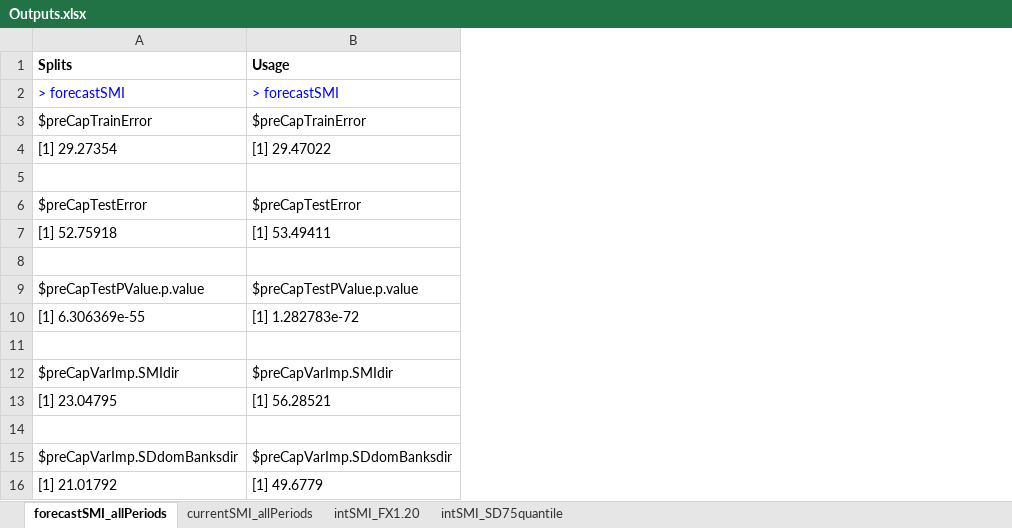
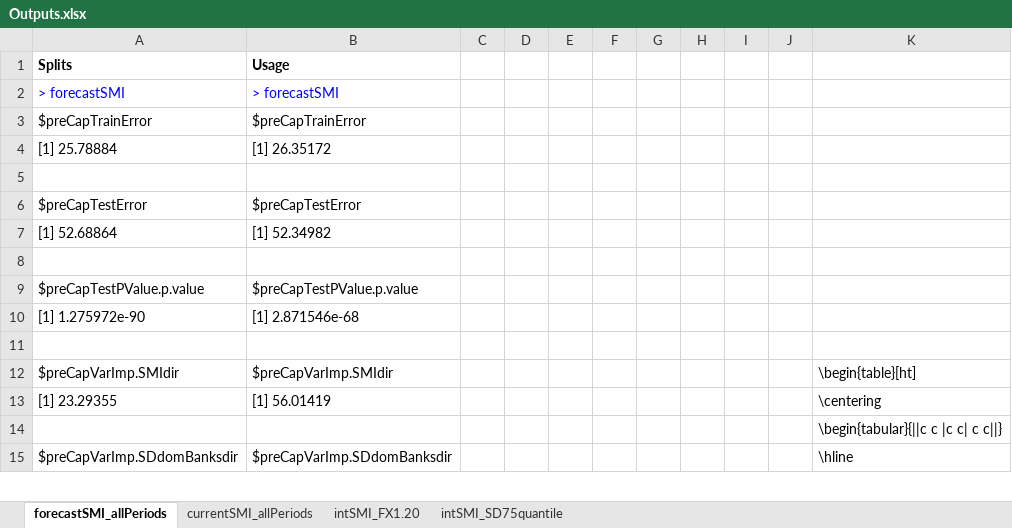
Before and after one commit to larsphilipp/ResSem19, an Excel workbook: Outputs.xlsx, sheet forecastSMI_allPeriods, drawn as a sheet; only a part is shown; values as stored, in another font and other column widths than the file's, no borders; removed rows and columns are numbered as before the commit, all else as after; the diff covers the shown part only; the diff names each change by its address in the sheet, - before the commit and + after, or states it on an @@ line.

Commit message:
created tables for Forecast

```diff
--- a/Outputs.xlsx (sheet forecastSMI_allPeriods)
+++ b/Outputs.xlsx (sheet forecastSMI_allPeriods)
+column C, empty
+column D, empty
+column E, empty
+column F, empty
+column G, empty
+column H, empty
+column I, empty
+column J, empty
+column K, row 12: \begin{table}[ht]; rows 14-15: \begin{tabular}{||c c |c c| c c||} | \hline
-row 4: [1] 29.27354 | [1] 29.47022
+row 4: [1] 25.78884 | [1] 26.35172
-row 7: [1] 52.75918 | [1] 53.49411
+row 7: [1] 52.68864 | [1] 52.34982
-row 10: [1] 6.306369e-55 | [1] 1.282783e-72
+row 10: [1] 1.275972e-90 | [1] 2.871546e-68
-row 13: [1] 23.04795 | [1] 56.28521
+row 13: [1] 23.29355 | [1] 56.01419 |  |  |  |  |  |  |  |  | \centering
-row 16: [1] 21.01792 | [1] 49.6779
```
Also changed, not shown: 42 added rows, 41 removed rows and 60 edited cells elsewhere in this sheet, 3 other files.
